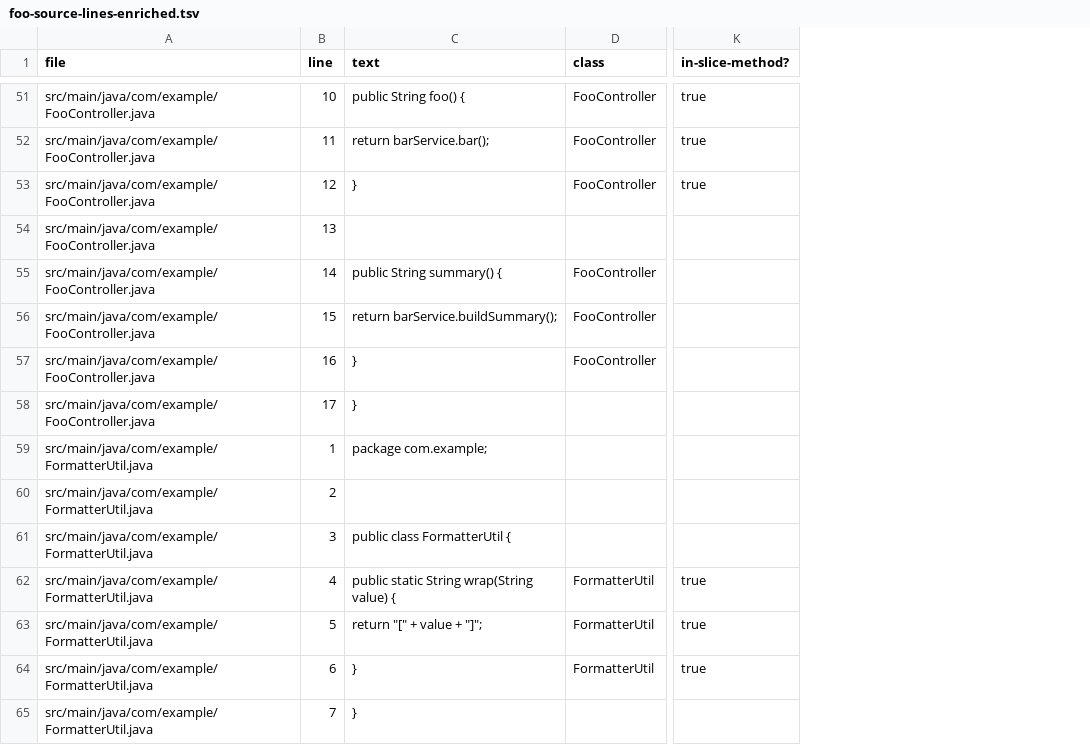
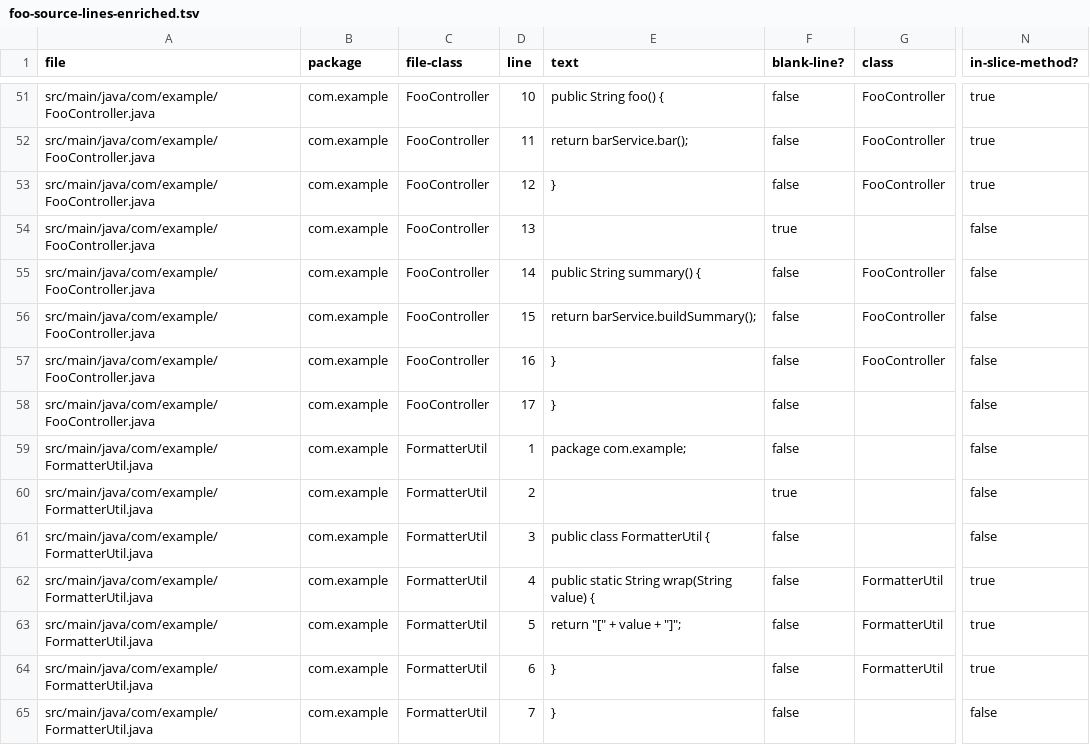
Before and after one commit to sti-mtokamae/openrefine-workbench, a TSV file: trials/samples/call-flow-slice/exports/foo-source-lines-enriched.tsv, drawn as a sheet; only a part is shown, gaps mark what is left out; addresses are those after the commit; the diff covers the shown part only; the diff names each change by its address in the sheet, - before the commit and + after, or states it on an @@ line.

Commit message:
feat: expand source-line scope for call-flow analysis

```diff
--- a/trials/samples/call-flow-slice/exports/foo-source-lines-enriched.tsv
+++ b/trials/samples/call-flow-slice/exports/foo-source-lines-enriched.tsv
+column B (package), rows 51-65: all com.example
+column C (file-class), rows 51-65: FooController | FooController | FooController | FooController | FooController | FooController | FooController | FooController | FormatterUtil | FormatterUtil | FormatterUtil | FormatterUtil | FormatterUtil | FormatterUtil | FormatterUtil
+column F (blank-line?), rows 51-65: false | false | false | true | false | false | false | false | false | true | false | false | false | false | false
-N54:N61 (in-slice-method?): (empty)
+N54:N61 (in-slice-method?): false
-N65 (in-slice-method?): (empty)
+N65 (in-slice-method?): false
```
Also changed, not shown: 38 edited cells elsewhere in this file, trials/samples/call-flow-slice/exports/foo-method-spans.tsv, 5 other files.
